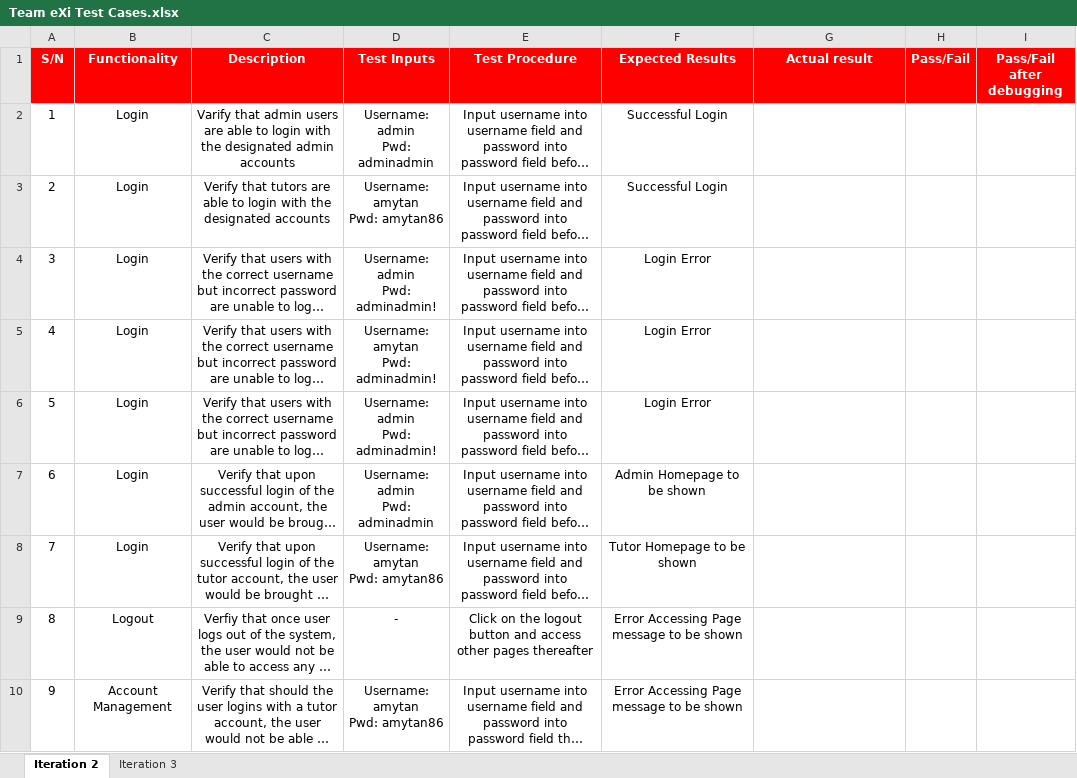
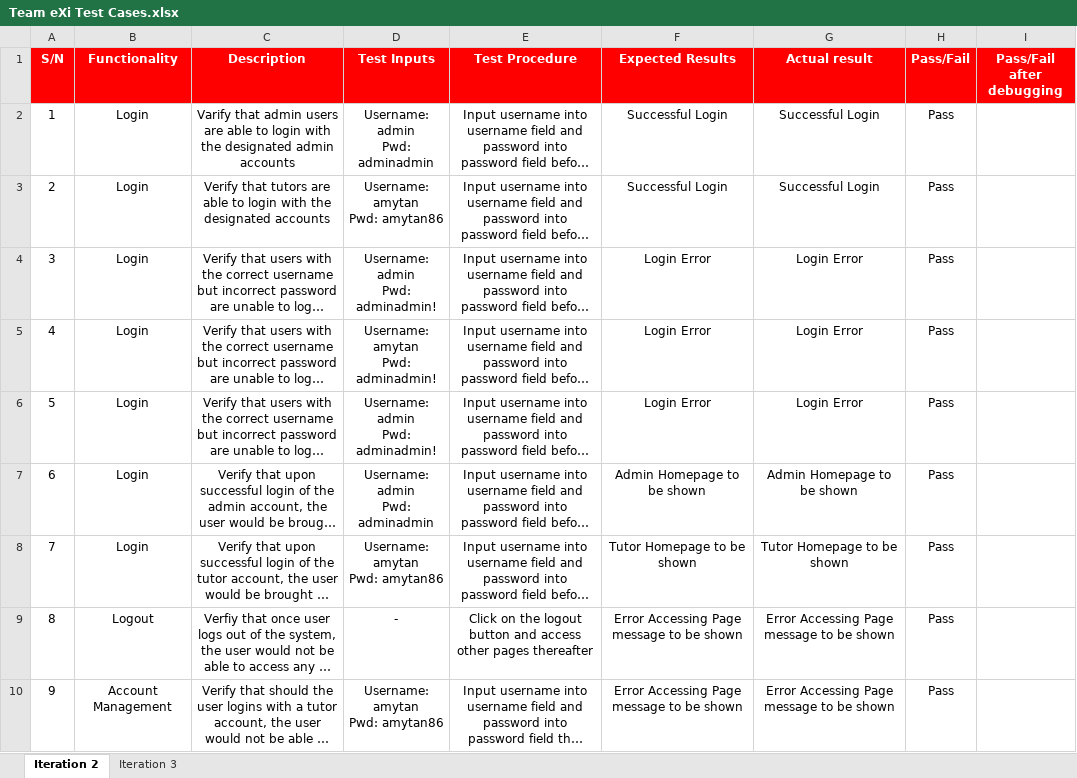
Before and after one commit to TeameXi/Thriving-Stones-Project, an Excel workbook: testing/Team eXi Test Cases.xlsx, sheet Iteration 2, drawn as a sheet; only a part is shown; long unchanged cells end in …; values as stored, in another font and other column widths than the file's, no borders; conditional formats not drawn; the diff covers the shown part only; the diff names each change by its address in the sheet, - before the commit and + after, or states it on an @@ line.

```diff
--- a/testing/Team eXi Test Cases.xlsx (sheet Iteration 2)
+++ b/testing/Team eXi Test Cases.xlsx (sheet Iteration 2)
-G2:G3 (Actual result): (empty)
+G2:G3 (Actual result): Successful Login
-H2:H10 (Pass/Fail): (empty)
+H2:H10 (Pass/Fail): Pass
-G4:G6 (Actual result): (empty)
+G4:G6 (Actual result): Login Error
-G7 (Actual result): (empty)
+G7 (Actual result): Admin Homepage to be shown
-G8 (Actual result): (empty)
+G8 (Actual result): Tutor Homepage to be shown
-G9:G10 (Actual result): (empty)
+G9:G10 (Actual result): Error Accessing Page message to be shown
```
Also changed, not shown: 1 added row, 6 removed rows, 4 edited cells and row numbers in column A elsewhere in this sheet, sheet Iteration 3.
